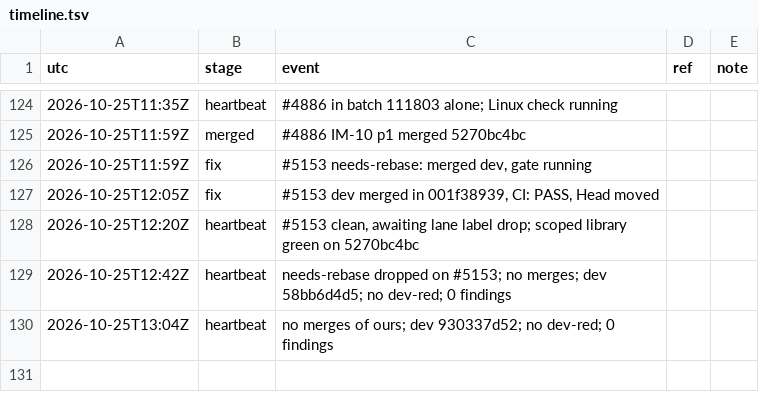
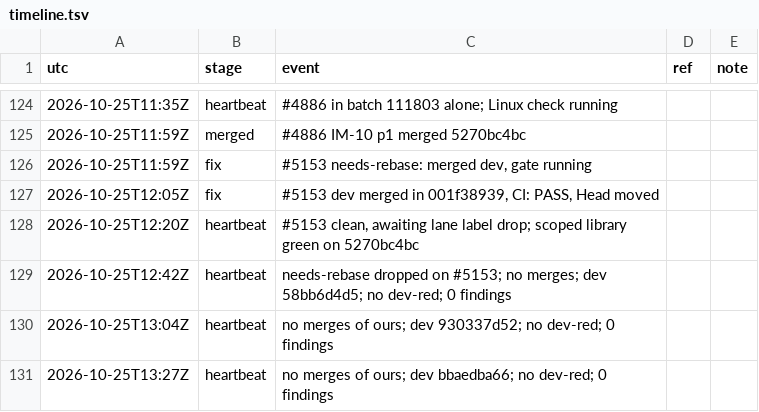
Before and after one commit to qbtrix/creative-apps, a TSV file: docs/leads/suiteui-suite-imaging/timeline.tsv, drawn as a sheet; only a part is shown, gaps mark what is left out.

Commit message:
docs(lead): suite-imaging poll 13:27Z

```diff
--- a/docs/leads/suiteui-suite-imaging/timeline.tsv
+++ b/docs/leads/suiteui-suite-imaging/timeline.tsv
@@ -130 +130,2 @@ utc	stage	event	ref	note
 2026-10-25T13:04Z	heartbeat	no merges of ours; dev 930337d52; no dev-red; 0 findings
+2026-10-25T13:27Z	heartbeat	no merges of ours; dev bbaedba66; no dev-red; 0 findings
```
Also changed, not shown: 1 other file.
